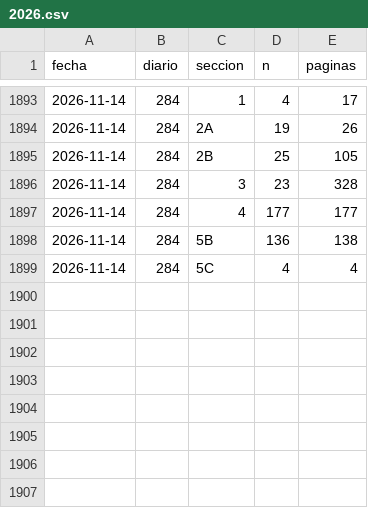
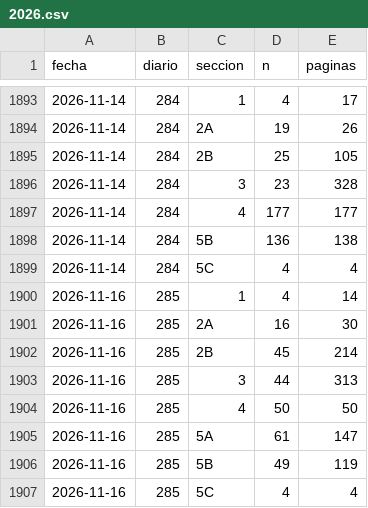
Before and after one commit to slopezrap/hiperlegislacion, a CSV file: data/dias/2026.csv, drawn as a sheet; only a part is shown, gaps mark what is left out; the diff names each change by its address in the sheet, - before the commit and + after, or states it on an @@ line.

```diff
--- a/data/dias/2026.csv
+++ b/data/dias/2026.csv
+row 1900: 2026-11-16 | 285 | 1 | 4 | 14
+row 1901: 2026-11-16 | 285 | 2A | 16 | 30
+row 1902: 2026-11-16 | 285 | 2B | 45 | 214
+row 1903: 2026-11-16 | 285 | 3 | 44 | 313
+row 1904: 2026-11-16 | 285 | 4 | 50 | 50
+row 1905: 2026-11-16 | 285 | 5A | 61 | 147
+row 1906: 2026-11-16 | 285 | 5B | 49 | 119
+row 1907: 2026-11-16 | 285 | 5C | 4 | 4
```
Also changed, not shown: data/s1/2026.csv, docs/data/observatorio_anual.csv, 1 other file.
